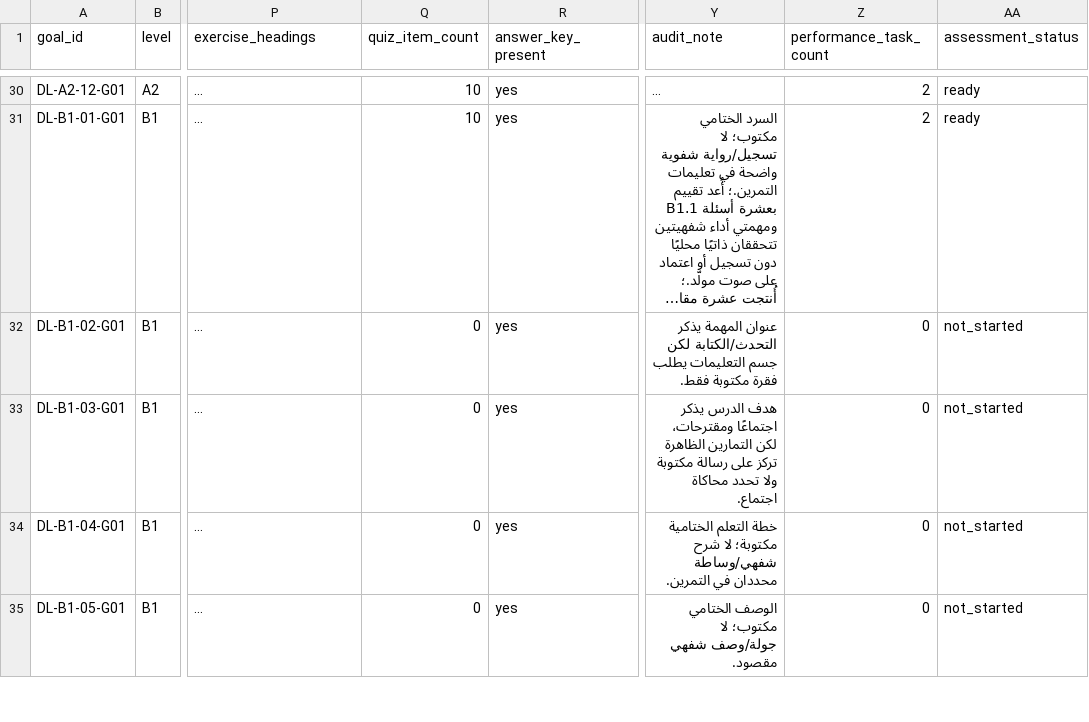
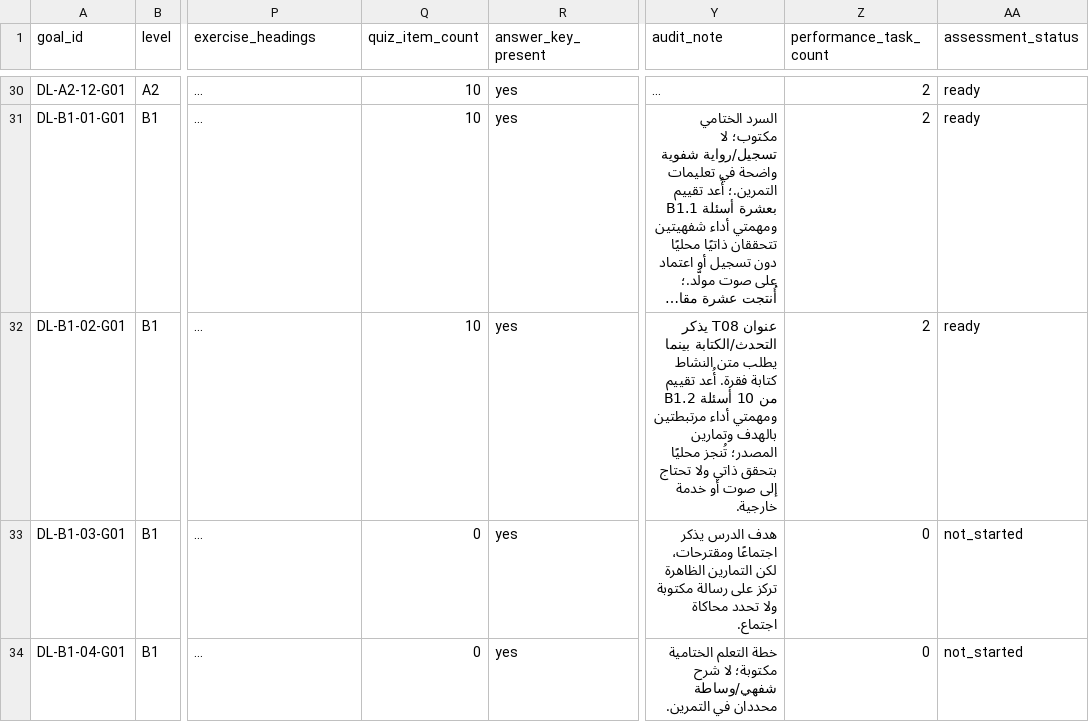
Before and after one commit to naderba69/deutschlern, a CSV file: data/curriculum-file-audit.csv, drawn as a sheet; only a part is shown, gaps mark what is left out; the shorter side is filled out with more unchanged rows; long unchanged cells end in …; the diff names each change by its address in the sheet, - before the commit and + after, or states it on an @@ line.

Commit message:
إضافة تقييم B1.2 وربطه بالدرس والحزمة
Co-authored-by: arena-agent <297053741+arena-agent@users.noreply.github.com>

```diff
--- a/data/curriculum-file-audit.csv
+++ b/data/curriculum-file-audit.csv
-Q32 (quiz_item_count): 0
+Q32 (quiz_item_count): 10
-Y32 (audit_note): عنوان المهمة يذكر التحدث/الكتابة لكن جسم التعليمات يطلب فقرة مكتوبة فقط.
+Y32 (audit_note): عنوان T08 يذكر التحدث/الكتابة بينما يطلب متن النشاط كتابة فقرة. أُعد تقييم B1.2 من 10 أسئلة ومهمتي أداء مرتبطتين بالهدف وتمارين المصدر؛ تُنجز محليًا بتحقق ذاتي ولا تحتاج إلى صوت أو خدمة خارجية.
-Z32 (performance_task_count): 0
+Z32 (performance_task_count): 2
-AA32 (assessment_status): not_started
+AA32 (assessment_status): ready
```
Also changed, not shown: 10 other files.
